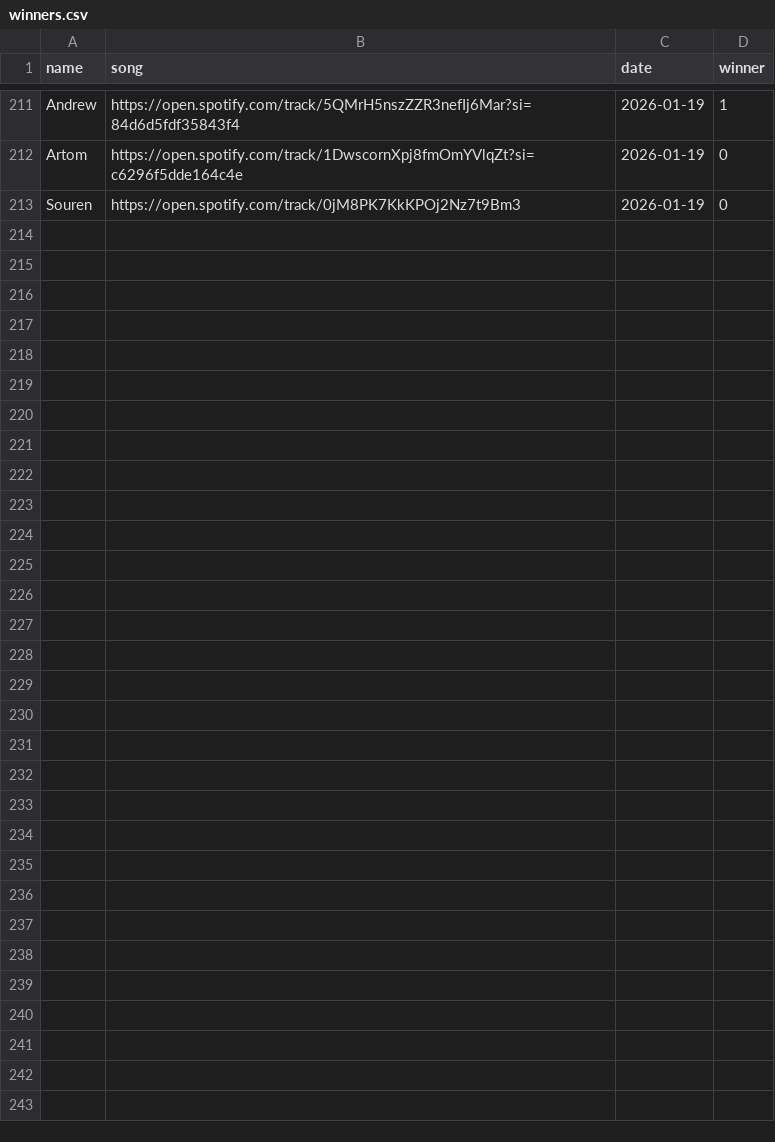
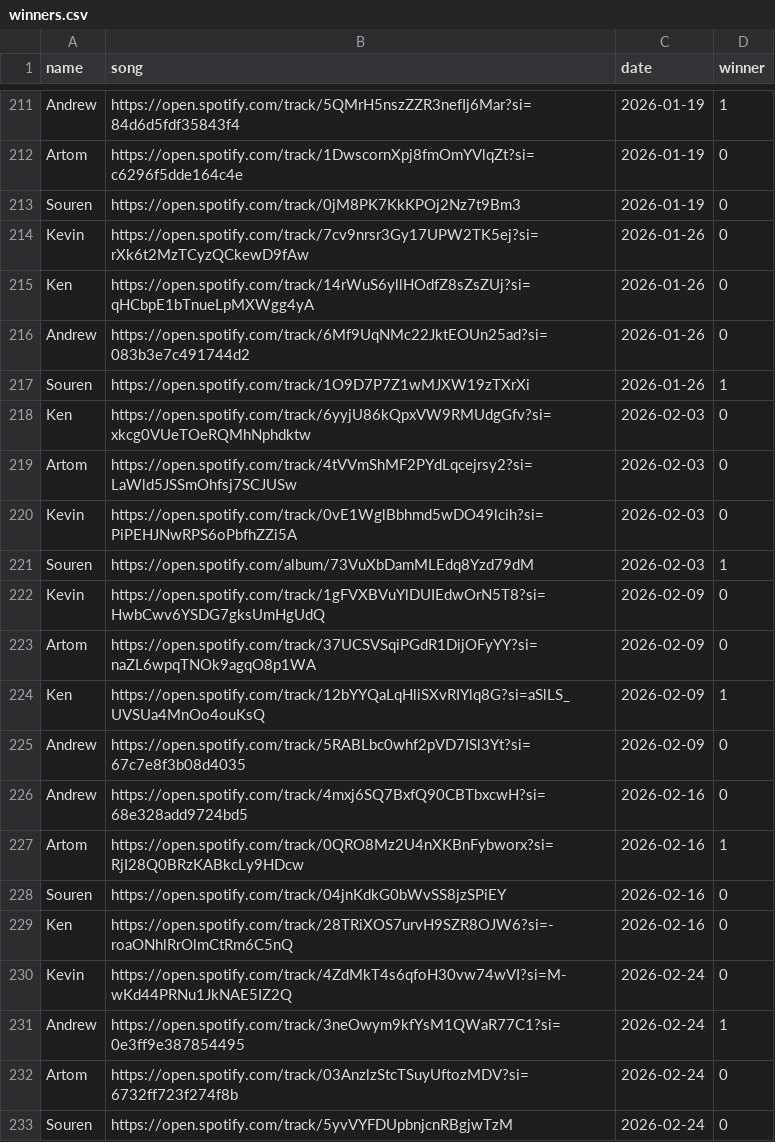
Before and after one commit to kenzoengineer/music_monday, a CSV file: src/winners.csv, drawn as a sheet; only a part is shown, gaps mark what is left out; the diff names each change by its address in the sheet, - before the commit and + after, or states it on an @@ line.

Commit message:
winners amny

```diff
--- a/src/winners.csv
+++ b/src/winners.csv
+row 214: Kevin | https://open.spotify.com/track/7cv9nrsr3Gy17UPW2TK5ej?si=rXk6t2MzTCyzQCkewD9fAw | 2026-01-26 | 0
+row 215: Ken | https://open.spotify.com/track/14rWuS6yllHOdfZ8sZsZUj?si=qHCbpE1bTnueLpMXWgg4yA | 2026-01-26 | 0
+row 216: Andrew | https://open.spotify.com/track/6Mf9UqNMc22JktEOUn25ad?si=083b3e7c491744d2 | 2026-01-26 | 0
+row 217: Souren | https://open.spotify.com/track/1O9D7P7Z1wMJXW19zTXrXi | 2026-01-26 | 1
+row 218: Ken | https://open.spotify.com/track/6yyjU86kQpxVW9RMUdgGfv?si=xkcg0VUeTOeRQMhNphdktw | 2026-02-03 | 0
+row 219: Artom | https://open.spotify.com/track/4tVVmShMF2PYdLqcejrsy2?si=LaWld5JSSmOhfsj7SCJUSw | 2026-02-03 | 0
+row 220: Kevin | https://open.spotify.com/track/0vE1WglBbhmd5wDO49lcih?si=PiPEHJNwRPS6oPbfhZZi5A | 2026-02-03 | 0
+row 221: Souren | https://open.spotify.com/album/73VuXbDamMLEdq8Yzd79dM | 2026-02-03 | 1
+row 222: Kevin | https://open.spotify.com/track/1gFVXBVuYlDUIEdwOrN5T8?si=HwbCwv6YSDG7gksUmHgUdQ | 2026-02-09 | 0
+row 223: Artom | https://open.spotify.com/track/37UCSVSqiPGdR1DijOFyYY?si=naZL6wpqTNOk9agqO8p1WA | 2026-02-09 | 0
+row 224: Ken | https://open.spotify.com/track/12bYYQaLqHliSXvRIYlq8G?si=aSlLS_UVSUa4MnOo4ouKsQ | 2026-02-09 | 1
+row 225: Andrew | https://open.spotify.com/track/5RABLbc0whf2pVD7ISl3Yt?si=67c7e8f3b08d4035 | 2026-02-09 | 0
+row 226: Andrew | https://open.spotify.com/track/4mxj6SQ7BxfQ90CBTbxcwH?si=68e328add9724bd5 | 2026-02-16 | 0
+row 227: Artom | https://open.spotify.com/track/0QRO8Mz2U4nXKBnFybworx?si=RjI28Q0BRzKABkcLy9HDcw | 2026-02-16 | 1
+row 228: Souren | https://open.spotify.com/track/04jnKdkG0bWvSS8jzSPiEY | 2026-02-16 | 0
+row 229: Ken | https://open.spotify.com/track/28TRiXOS7urvH9SZR8OJW6?si=-roaONhlRrOlmCtRm6C5nQ | 2026-02-16 | 0
+row 230: Kevin | https://open.spotify.com/track/4ZdMkT4s6qfoH30vw74wVI?si=M-wKd44PRNu1JkNAE5IZ2Q | 2026-02-24 | 0
+row 231: Andrew | https://open.spotify.com/track/3neOwym9kfYsM1QWaR77C1?si=0e3ff9e387854495 | 2026-02-24 | 1
+row 232: Artom | https://open.spotify.com/track/03AnzlzStcTSuyUftozMDV?si=6732ff723f274f8b | 2026-02-24 | 0
+row 233: Souren | https://open.spotify.com/track/5yvVYFDUpbnjcnRBgjwTzM | 2026-02-24 | 0
```
